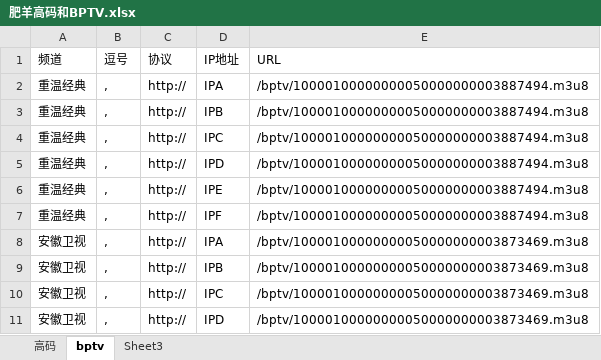
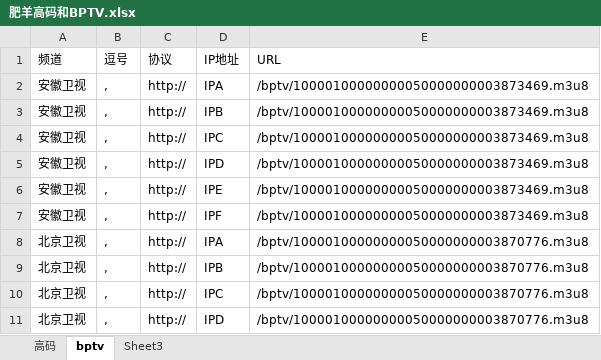
Before and after one commit to Alonso0729/Television, an Excel workbook: 直播源汇总文档/高码和BPTV/肥羊高码和BPTV.xlsx, sheet bptv, drawn as a sheet; only a part is shown; the shorter side is filled out with more unchanged rows; values as stored, in another font and other column widths than the file's, no borders; the diff names each change by its address in the sheet, - before the commit and + after, or states it on an @@ line.

```diff
--- a/直播源汇总文档/高码和BPTV/肥羊高码和BPTV.xlsx (sheet bptv)
+++ b/直播源汇总文档/高码和BPTV/肥羊高码和BPTV.xlsx (sheet bptv)
-row 2: 重温经典 | , | http:// | IPA | /bptv/10000100000000050000000003887494.m3u8
-row 3: 重温经典 | , | http:// | IPB | /bptv/10000100000000050000000003887494.m3u8
-row 4: 重温经典 | , | http:// | IPC | /bptv/10000100000000050000000003887494.m3u8
-row 5: 重温经典 | , | http:// | IPD | /bptv/10000100000000050000000003887494.m3u8
-row 6: 重温经典 | , | http:// | IPE | /bptv/10000100000000050000000003887494.m3u8
-row 7: 重温经典 | , | http:// | IPF | /bptv/10000100000000050000000003887494.m3u8
```
Also changed, not shown: 直播源汇总文档/IPV6直播源汇总/移动ITV-域名版.xlsx, 5 other files.
